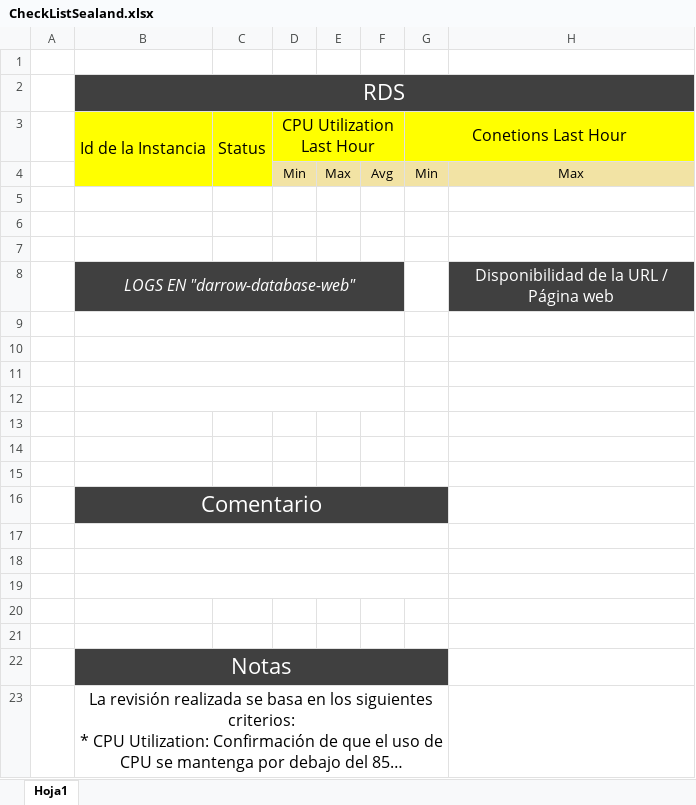
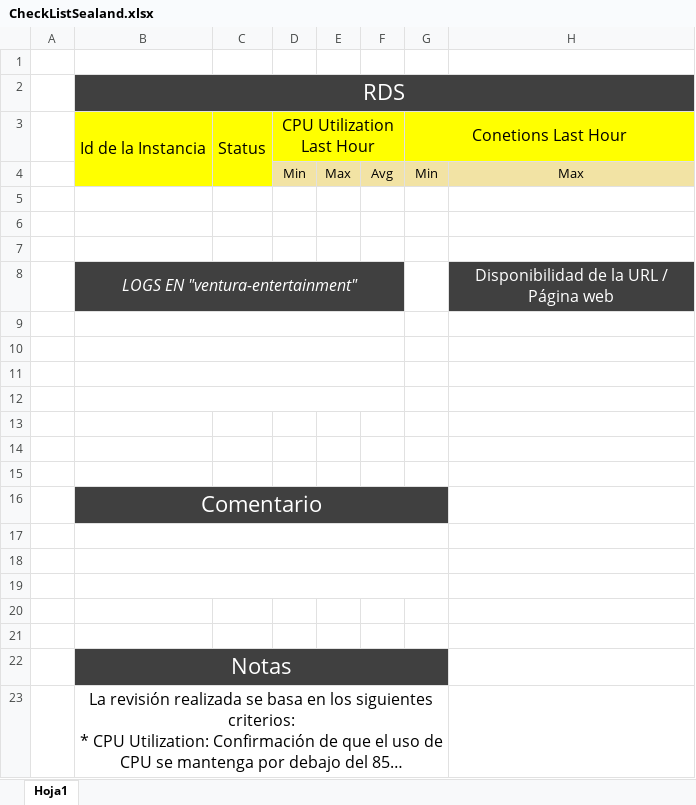
Before and after one commit to CintyaKarinaBanda/test, an Excel workbook: sealand/CheckListSealand.xlsx, sheet Hoja1, drawn as a sheet; only a part is shown; long unchanged cells end in …; values as stored, in another font and other column widths than the file's, no borders; the diff names each change by its address in the sheet, - before the commit and + after, or states it on an @@ line.

```diff
--- a/sealand/CheckListSealand.xlsx (sheet Hoja1)
+++ b/sealand/CheckListSealand.xlsx (sheet Hoja1)
-B8 (RDS): LOGS EN "darrow-database-web"
+B8 (RDS): LOGS EN "ventura-entertainment"
```
Also changed, not shown: upaep/CheckListUpaep.xlsx, 2 other files.
